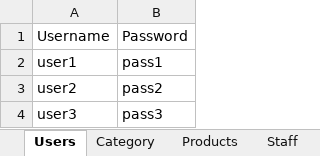
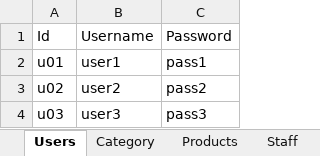
Before and after one commit to haanh2011/python, an Excel workbook: cafe_management/src/data/dataTemplate.xlsx, sheet Users, drawn as a sheet; values as stored, in another font and other column widths than the file's, no borders; the diff names each change by its address in the sheet, - before the commit and + after, or states it on an @@ line.

```diff
--- a/cafe_management/src/data/dataTemplate.xlsx (sheet Users)
+++ b/cafe_management/src/data/dataTemplate.xlsx (sheet Users)
+column A, rows 1-4: Id | u01 | u02 | u03
```
Also changed, not shown: 27 other files.
